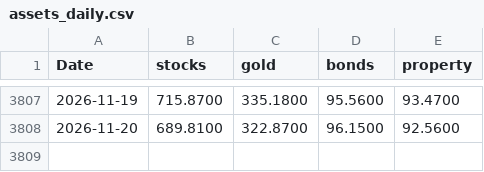
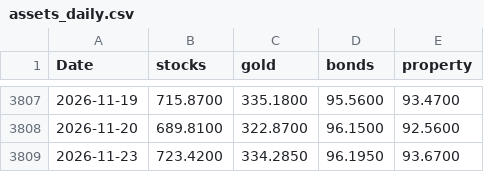
Before and after one commit to stephanlivera/btc-pl, a CSV file: assets_daily.csv, drawn as a sheet; only a part is shown, gaps mark what is left out; the diff names each change by its address in the sheet, - before the commit and + after, or states it on an @@ line.

```diff
--- a/assets_daily.csv
+++ b/assets_daily.csv
+row 3809: 2026-11-23 | 723.4200 | 334.2850 | 96.1950 | 93.6700
```
Also changed, not shown: btc_daily.csv.
